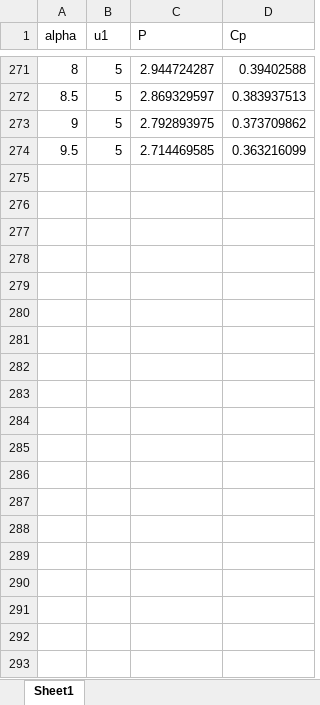
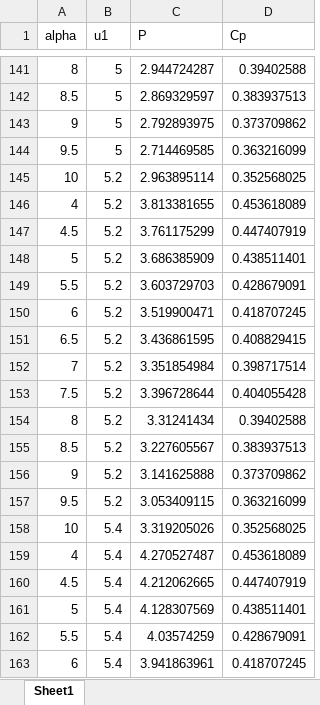
Before and after one commit to jcai2565/turbine-design, an Excel workbook: Data/output_results.xlsx, sheet Sheet1, drawn as a sheet; only a part is shown, gaps mark what is left out; values as stored, in another font and other column widths than the file's, no borders; the diff covers the shown part only; the diff names each change by its address in the sheet, - before the commit and + after, or states it on an @@ line.

```diff
--- a/Data/output_results.xlsx (sheet Sheet1)
+++ b/Data/output_results.xlsx (sheet Sheet1)
+row 145: 10 | 5.2 | 2.963895114 | 0.352568025
+row 146: 4 | 5.2 | 3.813381655 | 0.453618089
+row 147: 4.5 | 5.2 | 3.761175299 | 0.447407919
+row 148: 5 | 5.2 | 3.686385909 | 0.438511401
+row 149: 5.5 | 5.2 | 3.603729703 | 0.428679091
+row 150: 6 | 5.2 | 3.519900471 | 0.418707245
+row 151: 6.5 | 5.2 | 3.436861595 | 0.408829415
+row 152: 7 | 5.2 | 3.351854984 | 0.398717514
+row 153: 7.5 | 5.2 | 3.396728644 | 0.404055428
+row 154: 8 | 5.2 | 3.31241434 | 0.39402588
+row 155: 8.5 | 5.2 | 3.227605567 | 0.383937513
+row 156: 9 | 5.2 | 3.141625888 | 0.373709862
+row 157: 9.5 | 5.2 | 3.053409115 | 0.363216099
+row 158: 10 | 5.4 | 3.319205026 | 0.352568025
+row 159: 4 | 5.4 | 4.270527487 | 0.453618089
+row 160: 4.5 | 5.4 | 4.212062665 | 0.447407919
+row 161: 5 | 5.4 | 4.128307569 | 0.438511401
+row 162: 5.5 | 5.4 | 4.03574259 | 0.428679091
+row 163: 6 | 5.4 | 3.941863961 | 0.418707245
```
Also changed, not shown: 111 added rows and 130 removed rows elsewhere in this sheet, 2 other files.
